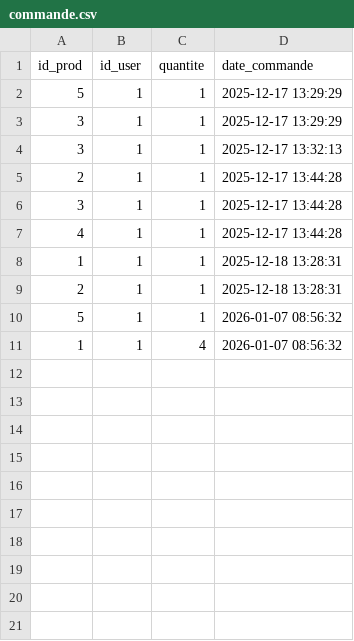
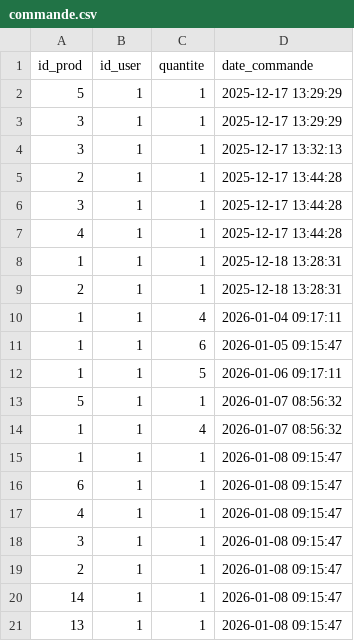
Before and after one commit to mbrahimi-maker/Projet-4, a CSV file: Data/commande.csv, drawn as a sheet.

```diff
--- a/Data/commande.csv
+++ b/Data/commande.csv
@@ -9,3 +9,13 @@ id_prod,id_user,quantite,date_commande
 2,1,1,2025-12-18 13:28:31
+1,1,4,2026-01-04 09:17:11
+1,1,6,2026-01-05 09:15:47
+1,1,5,2026-01-06 09:17:11
 5,1,1,2026-01-07 08:56:32
 1,1,4,2026-01-07 08:56:32
+1,1,1,2026-01-08 09:15:47
+6,1,1,2026-01-08 09:15:47
+4,1,1,2026-01-08 09:15:47
+3,1,1,2026-01-08 09:15:47
+2,1,1,2026-01-08 09:15:47
+14,1,1,2026-01-08 09:15:47
+13,1,1,2026-01-08 09:15:47
```
Also changed, not shown: Data/logs.csv, Data/produit.csv, 2 other files.
